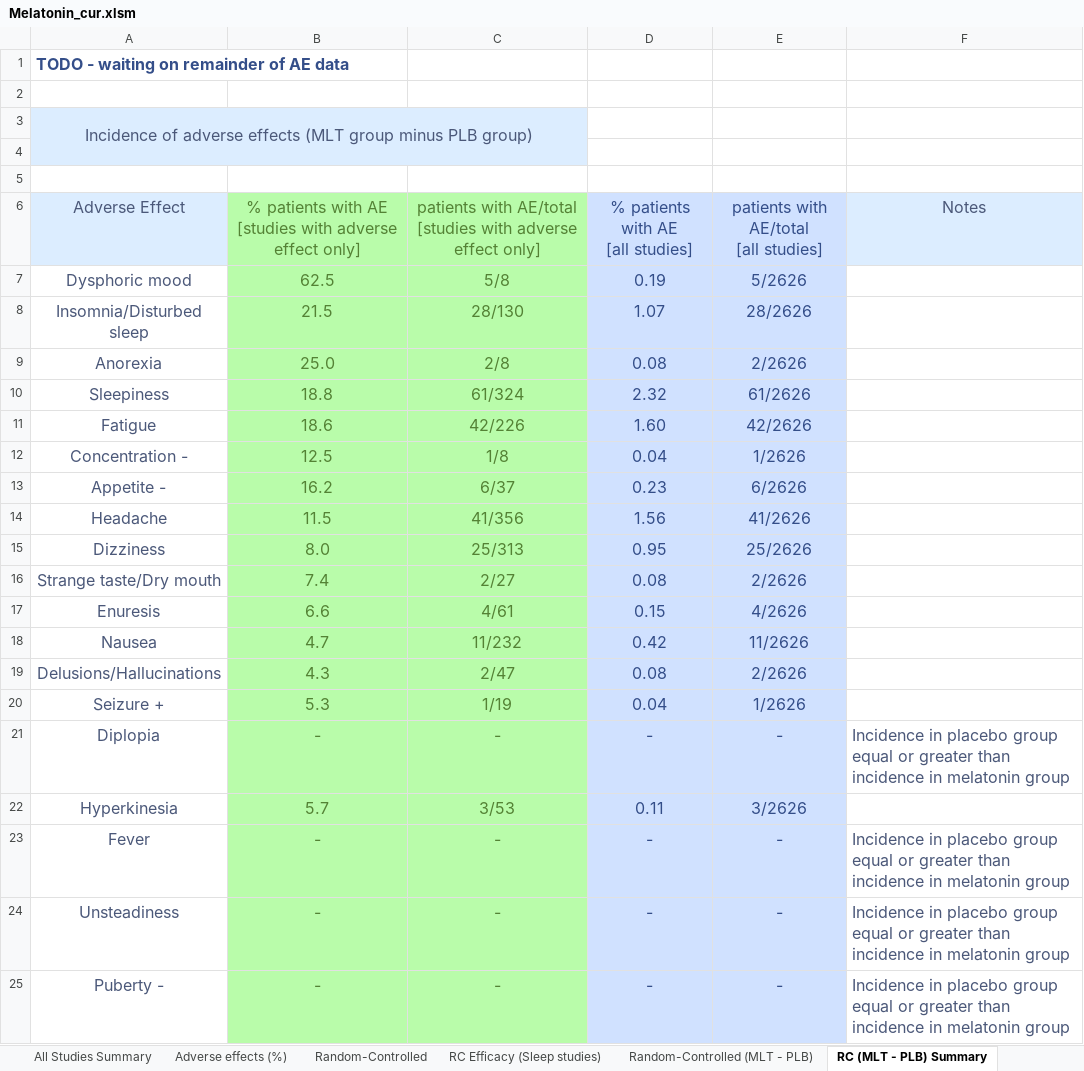
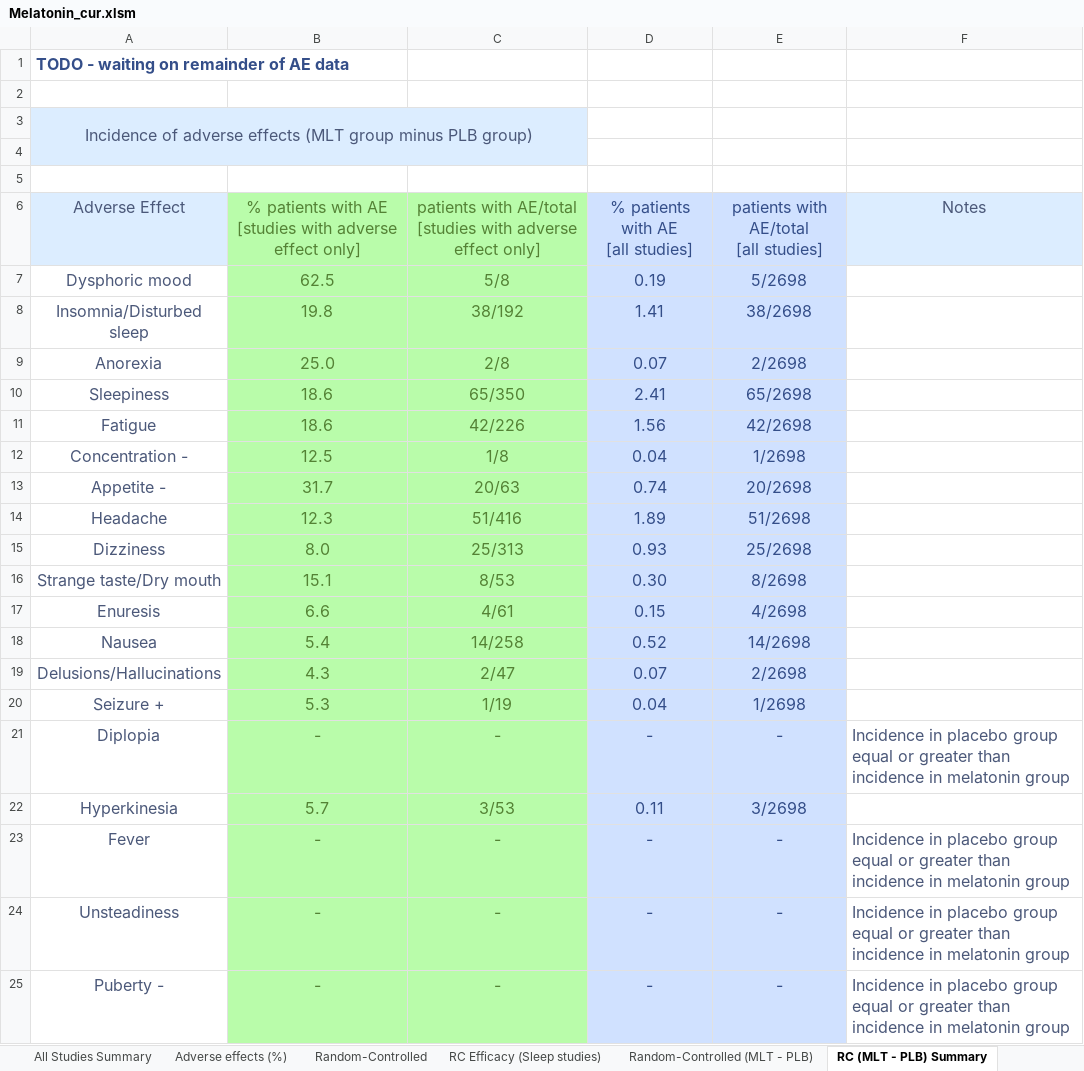
Before and after one commit to MichaelVasey/FB, an Excel workbook: Research/Melatonin/Melatonin_cur.xlsm, sheet RC (MLT - PLB) Summary, drawn as a sheet; only a part is shown; values as stored, in another font and other column widths than the file's, no borders; removed rows and columns are numbered as before the commit, all else as after; the diff covers the shown part only; the diff names each change by its address in the sheet, - before the commit and + after, or states it on an @@ line.

```diff
--- a/Research/Melatonin/Melatonin_cur.xlsm (sheet RC (MLT - PLB) Summary)
+++ b/Research/Melatonin/Melatonin_cur.xlsm (sheet RC (MLT - PLB) Summary)
-E7: 5/2626
+E7: 5/2698
-B8: 21.5
+B8: 19.8
-C8: 28/130
+C8: 38/192
-D8: 1.07
+D8: 1.41
-E8: 28/2626
+E8: 38/2698
-D9: 0.08
+D9: 0.07
-E9: 2/2626
+E9: 2/2698
-row 10: Sleepiness | 18.8 | 61/324 | 2.32 | 61/2626
+row 10: Sleepiness | 18.6 | 65/350 | 2.41 | 65/2698
-D11: 1.60
+D11: 1.56
-E11: 42/2626
+E11: 42/2698
-E12: 1/2626
+E12: 1/2698
-B13: 16.2
+B13: 31.7
-C13: 6/37
+C13: 20/63
-D13: 0.23
+D13: 0.74
-E13: 6/2626
+E13: 20/2698
-B14: 11.5
+B14: 12.3
-C14: 41/356
+C14: 51/416
-D14: 1.56
+D14: 1.89
-E14: 41/2626
+E14: 51/2698
-D15: 0.95
+D15: 0.93
-E15: 25/2626
+E15: 25/2698
-row 16: Strange taste/Dry mouth | 7.4 | 2/27 | 0.08 | 2/2626
+row 16: Strange taste/Dry mouth | 15.1 | 8/53 | 0.30 | 8/2698
-E17: 4/2626
+E17: 4/2698
-row 18: Nausea | 4.7 | 11/232 | 0.42 | 11/2626
+row 18: Nausea | 5.4 | 14/258 | 0.52 | 14/2698
-D19: 0.08
+D19: 0.07
-E19: 2/2626
+E19: 2/2698
-E20: 1/2626
+E20: 1/2698
-E22: 3/2626
+E22: 3/2698
```
Also changed, not shown: 4 added rows, 4 removed rows and 72 edited cells elsewhere in this sheet, sheet RC Efficacy (Sleep studies), sheet Random-Controlled (MLT - PLB), sheet AE (%) Split (10%), sheet Random-Controlled, sheet Adverse effects (%), sheet Adverse effects (%) High - Low, 2 more sheets, formulas that keep their value, Timesheet/work.xlsx, 4 other files.
